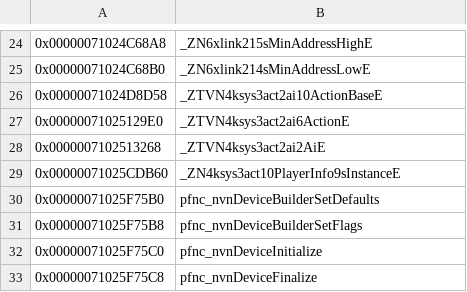
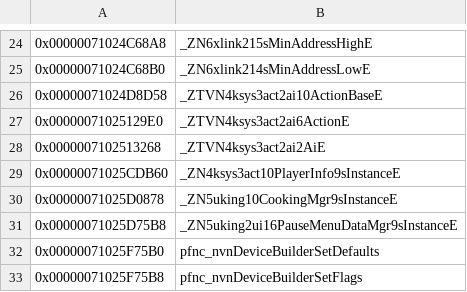
Before and after one commit to zeldaret/botw, a CSV file: data/data_symbols.csv, drawn as a sheet; only a part is shown, gaps mark what is left out; the shorter side is filled out with more unchanged rows.

Commit message:
update data_symbols.csv

```diff
--- a/data/data_symbols.csv
+++ b/data/data_symbols.csv
@@ -29,2 +29,4 @@
 0x00000071025CDB60,_ZN4ksys3act10PlayerInfo9sInstanceE
+0x00000071025D0878,_ZN5uking10CookingMgr9sInstanceE
+0x00000071025D75B8,_ZN5uking2ui16PauseMenuDataMgr9sInstanceE
 0x00000071025F75B0,pfnc_nvnDeviceBuilderSetDefaults
```
